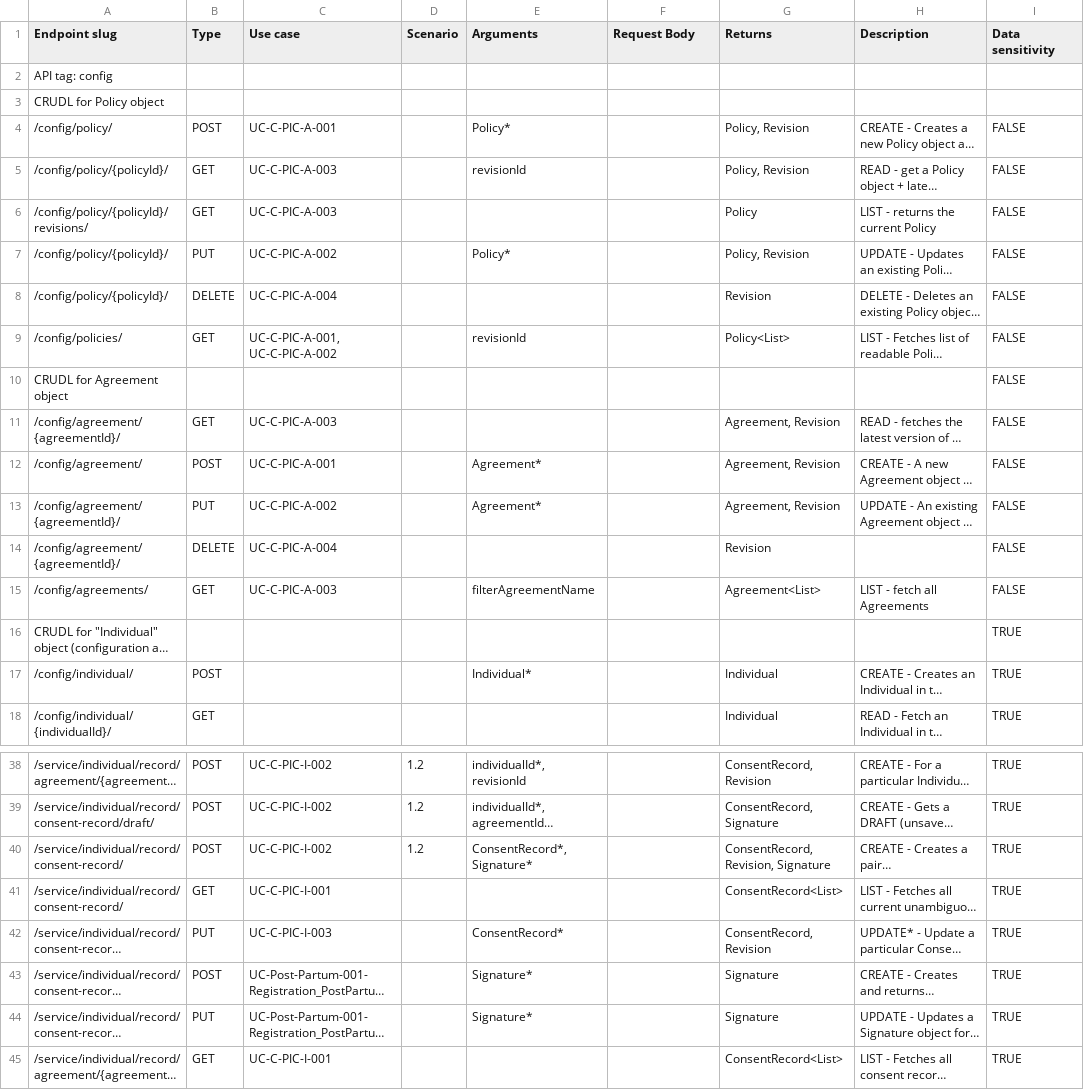
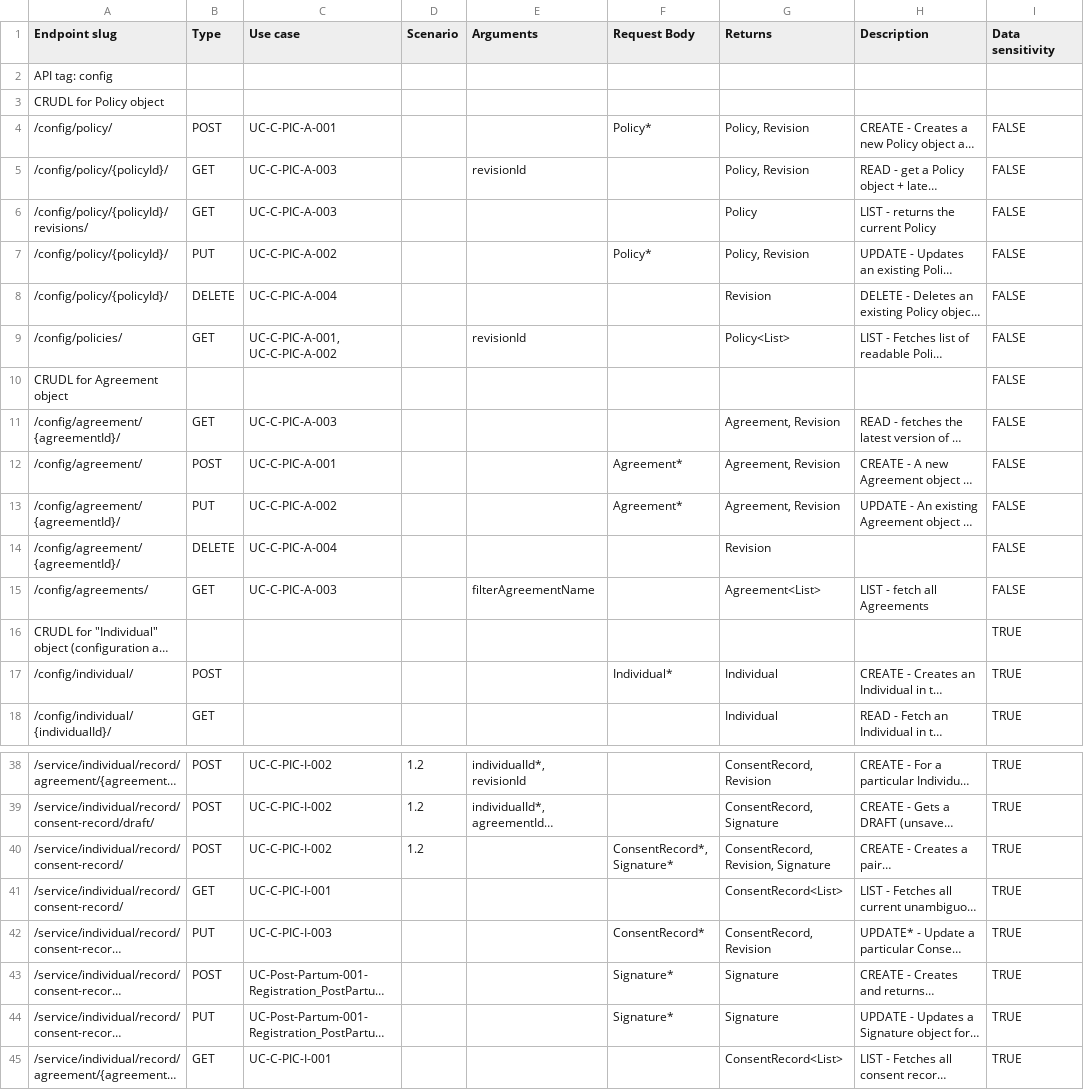
Before and after one commit to GovStackWorkingGroup/bb-consent, a CSV file: api/GovStack Consent BB API endpoints - endpoints.csv, drawn as a sheet; only a part is shown, gaps mark what is left out; long unchanged cells end in …; the diff covers the shown part only; the diff names each change by its address in the sheet, - before the commit and + after, or states it on an @@ line.

Commit message:
Fix issue with parameters and request body after splitting request body into separate column

```diff
--- a/api/GovStack Consent BB API endpoints - endpoints.csv
+++ b/api/GovStack Consent BB API endpoints - endpoints.csv
-E4 (Arguments): Policy*
+E4 (Arguments): (empty)
-F4 (Request Body): (empty)
+F4 (Request Body): Policy*
-E7 (Arguments): Policy*
+E7 (Arguments): (empty)
-F7 (Request Body): (empty)
+F7 (Request Body): Policy*
-E12:E13 (Arguments): Agreement*
+E12:E13 (Arguments): (empty)
-F12:F13 (Request Body): (empty)
+F12:F13 (Request Body): Agreement*
-E17 (Arguments): Individual*
+E17 (Arguments): (empty)
-F17 (Request Body): (empty)
+F17 (Request Body): Individual*
-E40 (Arguments): ConsentRecord*, Signature*
+E40 (Arguments): (empty)
-F40 (Request Body): (empty)
+F40 (Request Body): ConsentRecord*, Signature*
-E42 (Arguments): ConsentRecord*
+E42 (Arguments): (empty)
-F42 (Request Body): (empty)
+F42 (Request Body): ConsentRecord*
-E43:E44 (Arguments): Signature*
+E43:E44 (Arguments): (empty)
-F43:F44 (Request Body): (empty)
+F43:F44 (Request Body): Signature*
```
Also changed, not shown: 4 edited cells elsewhere in this file, 3 other files.
